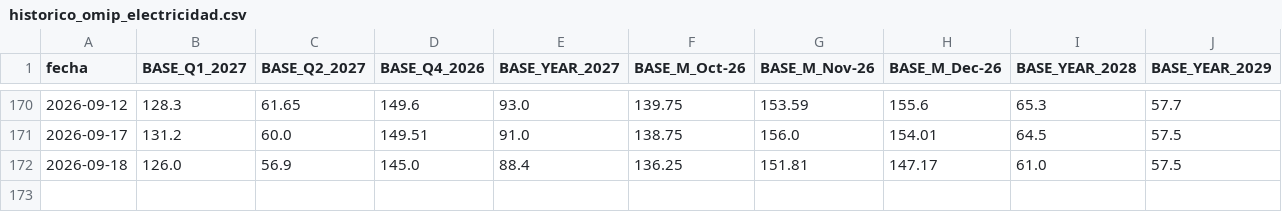
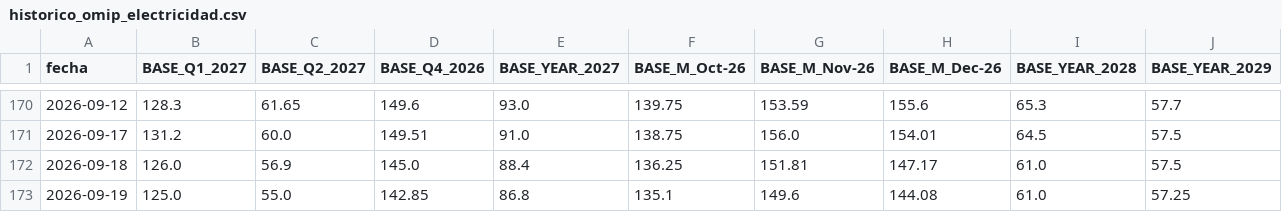
Before and after one commit to ThomasMedhesa/Informe-Diario, a CSV file: informe_precios/datos/omip_elec/historico_omip_electricidad.csv, drawn as a sheet; only a part is shown, gaps mark what is left out; the diff names each change by its address in the sheet, - before the commit and + after, or states it on an @@ line.

```diff
--- a/informe_precios/datos/omip_elec/historico_omip_electricidad.csv
+++ b/informe_precios/datos/omip_elec/historico_omip_electricidad.csv
+row 173: 2026-09-19 | 125.0 | 55.0 | 142.85 | 86.8 | 135.1 | 149.6 | 144.08 | 61.0 | 57.25
```
Also changed, not shown: informe_precios/datos/mibgas/historico_mibgas.csv, informe_precios/datos/omie/historico_omie_precios_horarios.csv, 18 other files.
